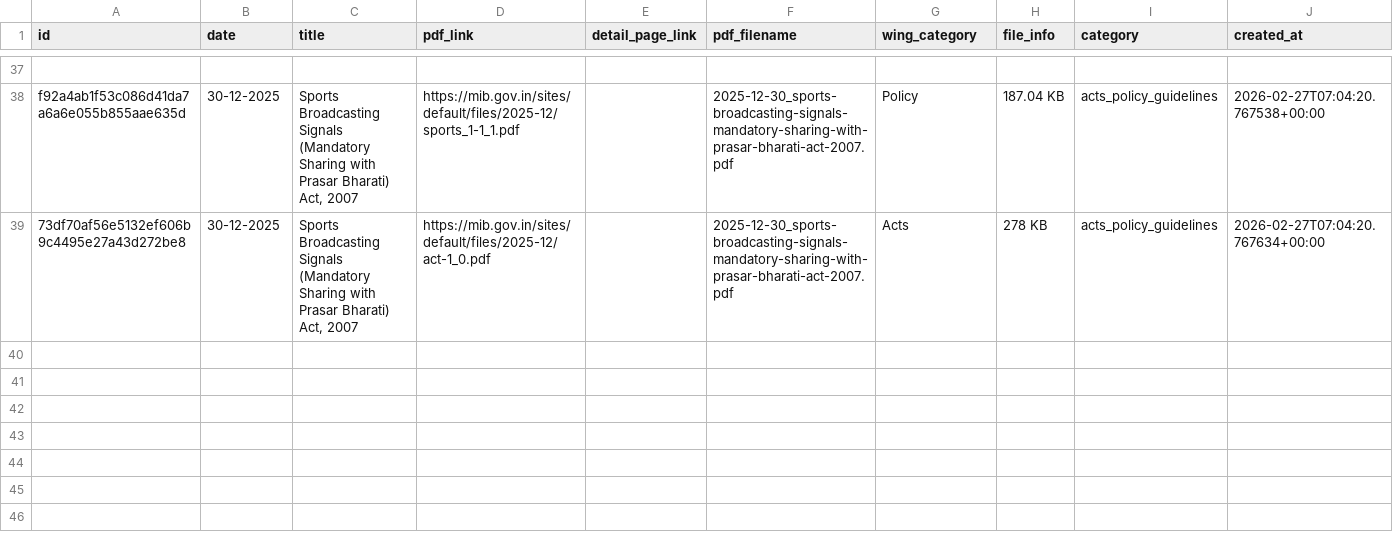
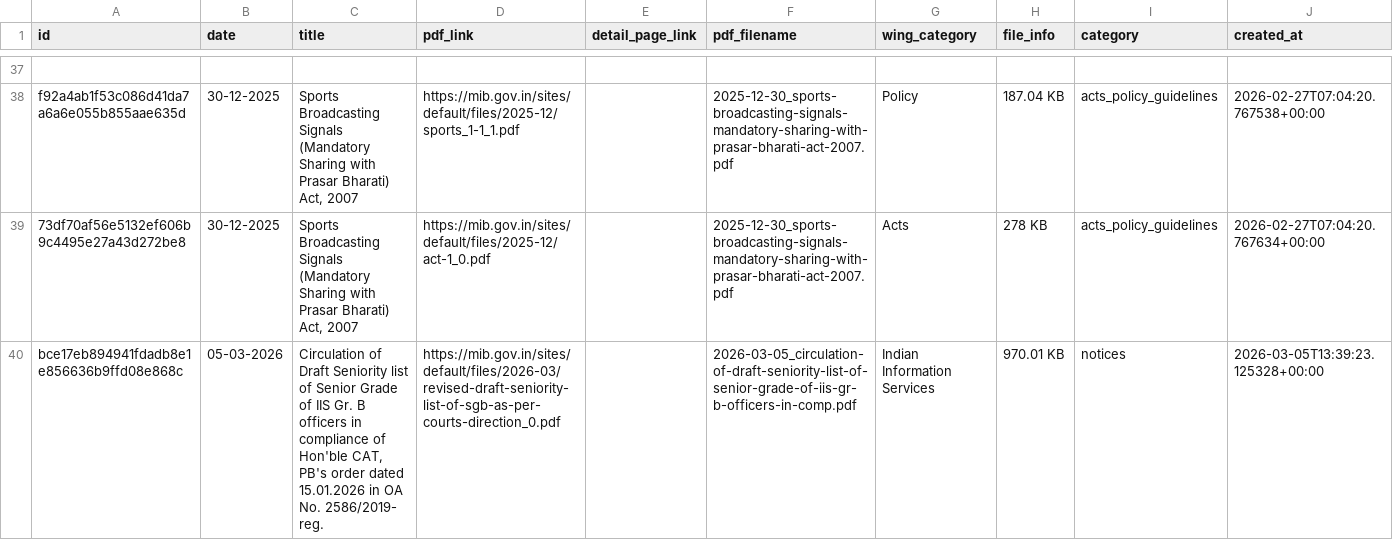
Before and after one commit to Legaltech-TL/trilegal-regulatory-updates, a CSV file: data/mib_master.csv, drawn as a sheet; only a part is shown, gaps mark what is left out.

```diff
--- a/data/mib_master.csv
+++ b/data/mib_master.csv
@@ -39 +39,2 @@ f92a4ab1f53c086d41da7a6a6e055b855aae635d,30-12-2025,"Sports Broadcasting Signals
 73df70af56e5132ef606b9c4495e27a43d272be8,30-12-2025,"Sports Broadcasting Signals (Mandatory Sharing with Prasar Bharati) Act, 2007",https://mib.gov.in/sites/default/files/2025-12/act-1_0.pdf,,2025-12-30_sports-broadcasting-signals-mandatory-sharing-with-prasar-bharati-act-2007.pdf,Acts,278 KB,acts_policy_guidelines,2026-02-27T07:04:20.767634+00:00
+bce17eb894941fdadb8e1e856636b9ffd08e868c,05-03-2026,"Circulation of Draft Seniority list of Senior Grade of IIS Gr. B officers in compliance of Hon'ble CAT, PB's order dated 15.01.2026 in OA No. 2586/2019- reg.",https://mib.gov.in/sites/default/files/2026-03/revised-draft-seniority-list-of-sgb-as-per-courts-direction_0.pdf,,2026-03-05_circulation-of-draft-seniority-list-of-senior-grade-of-iis-gr-b-officers-in-comp.pdf,Indian Information Services,970.01 KB,notices,2026-03-05T13:39:23.125328+00:00
```
Also changed, not shown: 1 other file.
